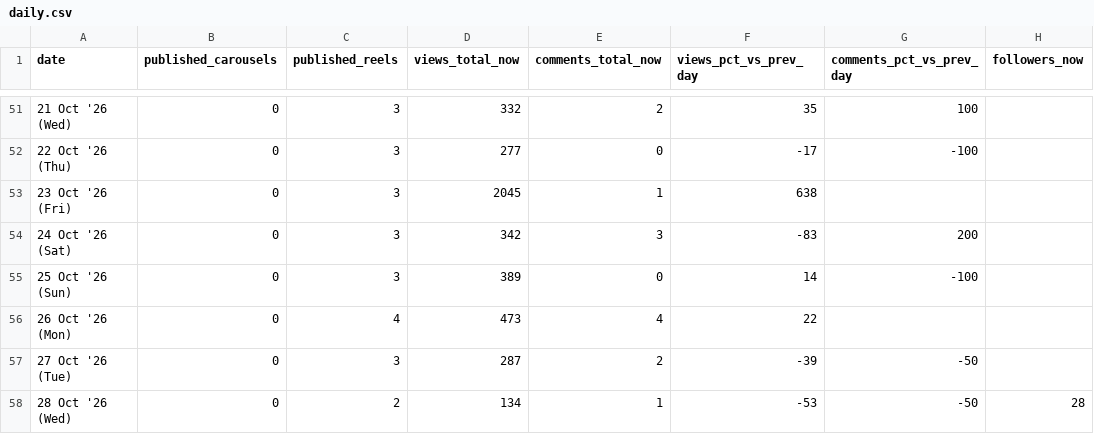
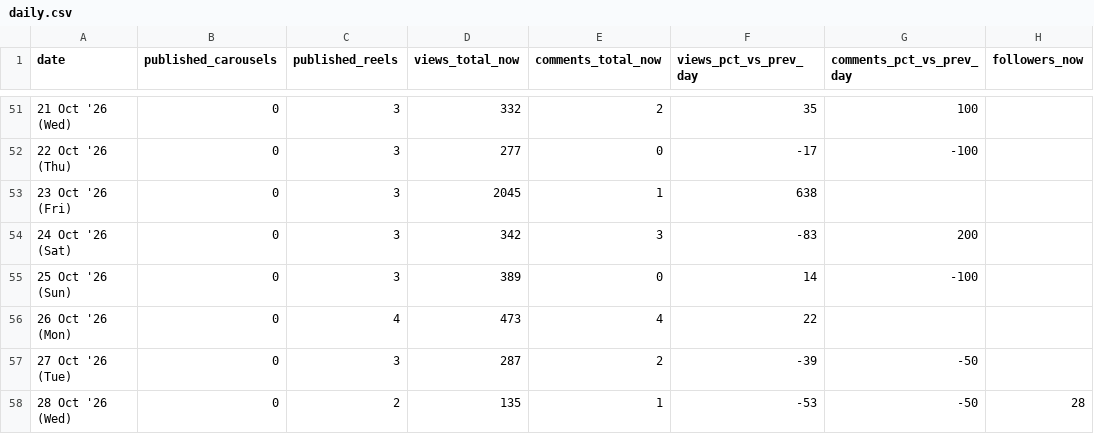
Before and after one commit to archit-akg13/architmittal.com, a CSV file: public/metrics/daily.csv, drawn as a sheet; only a part is shown, gaps mark what is left out; the diff names each change by its address in the sheet, - before the commit and + after, or states it on an @@ line.

Commit message:
metrics: hourly snapshot [skip ci]

```diff
--- a/public/metrics/daily.csv
+++ b/public/metrics/daily.csv
-D58 (views_total_now): 134
+D58 (views_total_now): 135
```
Also changed, not shown: public/metrics/posts.csv, public/metrics/status.csv.
